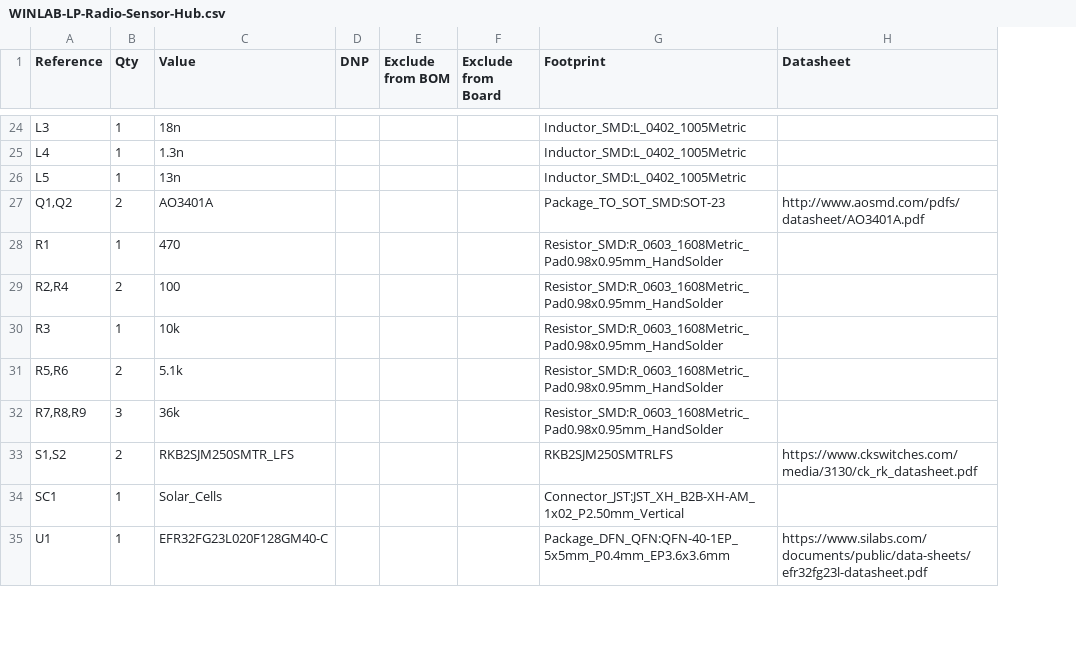
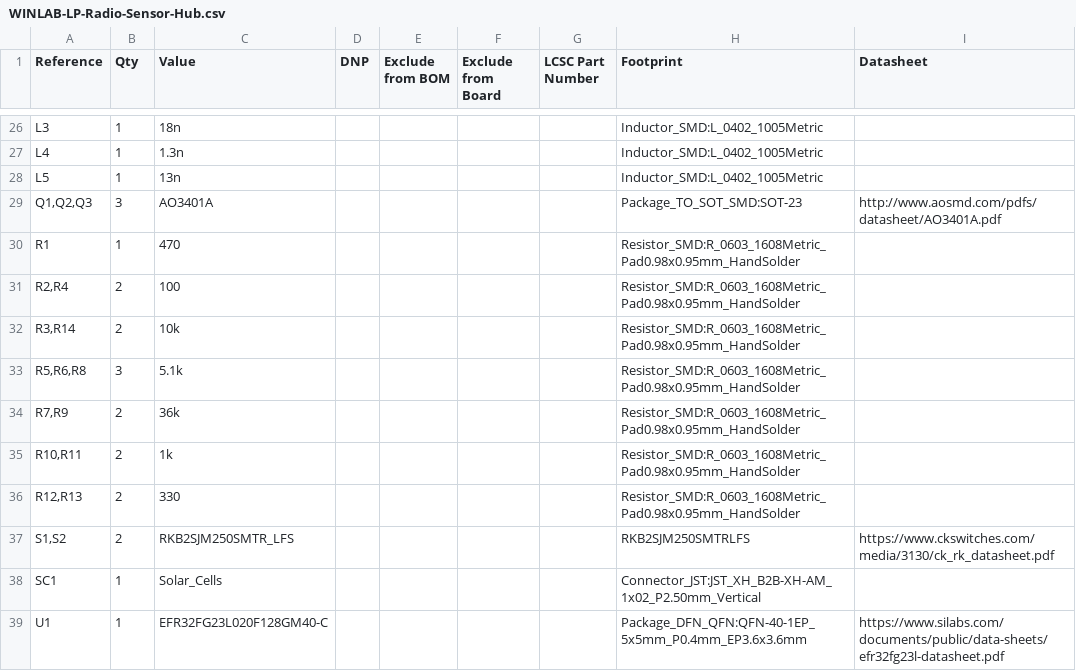
Before and after one commit to cyfinfaza/WINLAB-LP-Radio-Sensor-Hub, a CSV file: WINLAB-LP-Radio-Sensor-Hub.csv, drawn as a sheet; only a part is shown, gaps mark what is left out; addresses are those after the commit; the diff covers the shown part only; the diff names each change by its address in the sheet, - before the commit and + after, or states it on an @@ line.

Commit message:
add LCSC part number properties in preparation for JLCPCB assembly order

```diff
--- a/WINLAB-LP-Radio-Sensor-Hub.csv
+++ b/WINLAB-LP-Radio-Sensor-Hub.csv
+column G (LCSC Part Number), empty
-A29 (Reference): Q1,Q2
+A29 (Reference): Q1,Q2,Q3
-B29 (Qty): 2
+B29 (Qty): 3
-A32 (Reference): R3
+A32 (Reference): R3,R14
-B32 (Qty): 1
+B32 (Qty): 2
-A33 (Reference): R5,R6
+A33 (Reference): R5,R6,R8
-B33 (Qty): 2
+B33 (Qty): 3
-A34 (Reference): R7,R8,R9
+A34 (Reference): R7,R9
-B34 (Qty): 3
+B34 (Qty): 2
+row 35: R10,R11 | 2 | 1k |  |  |  |  | Resistor_SMD:R_0603_1608Metric_Pad0.98x0.95mm_HandSolder
+row 36: R12,R13 | 2 | 330 |  |  |  |  | Resistor_SMD:R_0603_1608Metric_Pad0.98x0.95mm_HandSolder
```
Also changed, not shown: 6 added rows, 3 removed rows and 8 edited cells elsewhere in this file, 18 other files.
